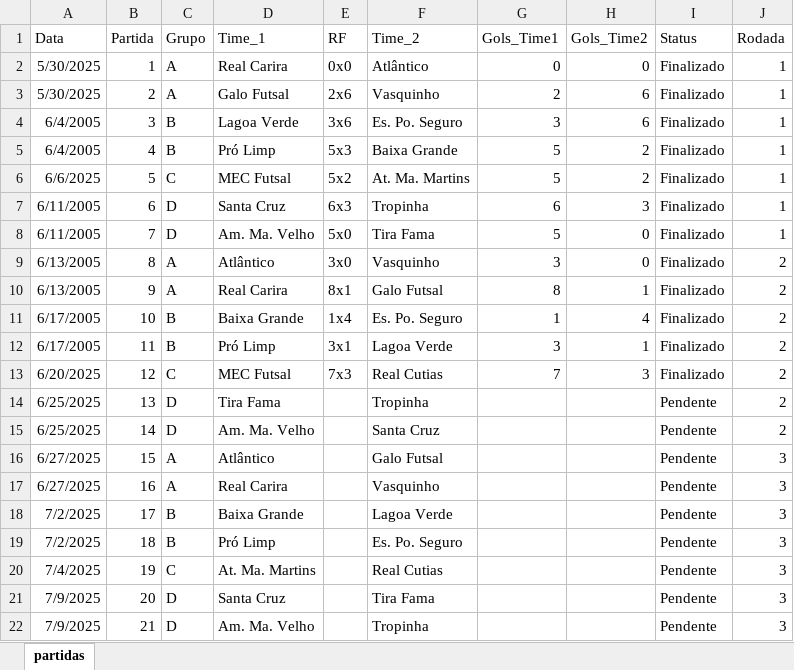
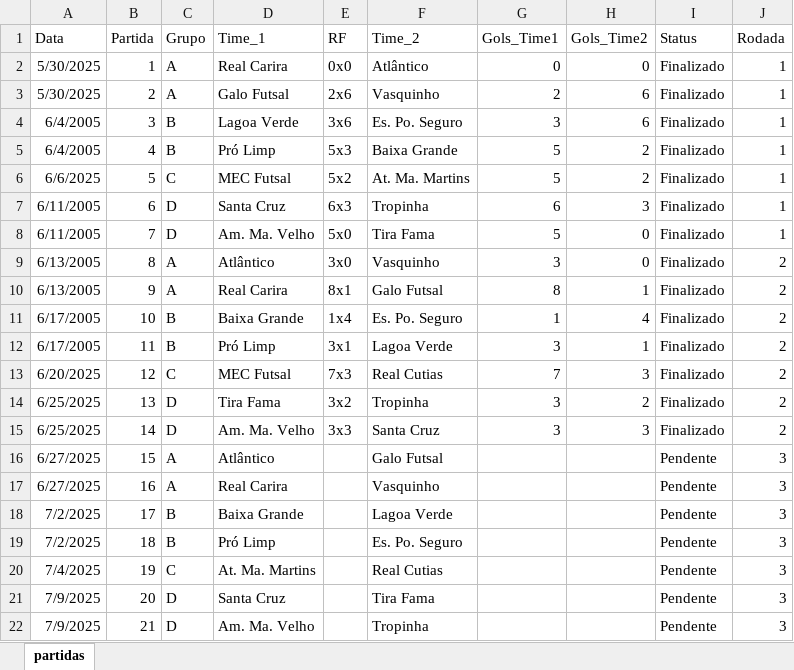
Before and after one commit to xDrakke/futsal, an Excel workbook: partidas.xlsx, sheet partidas, drawn as a sheet; values as stored, in another font and other column widths than the file's, no borders; the diff names each change by its address in the sheet, - before the commit and + after, or states it on an @@ line.

```diff
--- a/partidas.xlsx (sheet partidas)
+++ b/partidas.xlsx (sheet partidas)
-E14 (RF): (empty)
+E14 (RF): 3x2
-G14:G15 (Gols_Time1): (empty)
+G14:G15 (Gols_Time1): 3
-H14 (Gols_Time2): (empty)
+H14 (Gols_Time2): 2
-I14:I15 (Status): Pendente
+I14:I15 (Status): Finalizado
-E15 (RF): (empty)
+E15 (RF): 3x3
-H15 (Gols_Time2): (empty)
+H15 (Gols_Time2): 3
```
Also changed, not shown: grupos.xlsx.
